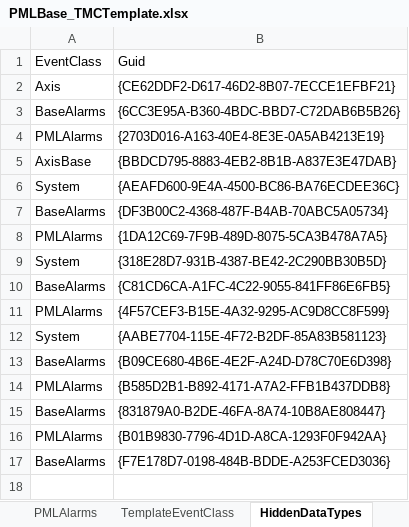
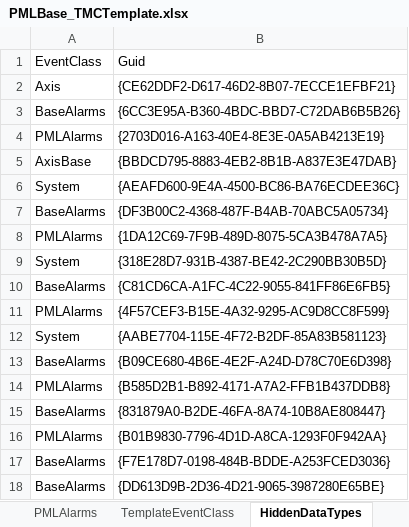
Before and after one commit to sagatowski/PML_Base_PLC, an Excel workbook: PML_Base_PLC_Project/PLC_PML/Base/01_PML/98_EventDefinitions/PMLBase_TMCTemplate.xlsx, sheet HiddenDataTypes, drawn as a sheet; values as stored, in another font and other column widths than the file's, no borders; table styles not drawn; the diff names each change by its address in the sheet, - before the commit and + after, or states it on an @@ line.

Commit message:
Added the alarming to Base Project Some Method names were reduced do to size of path

```diff
--- a/PML_Base_PLC_Project/PLC_PML/Base/01_PML/98_EventDefinitions/PMLBase_TMCTemplate.xlsx (sheet HiddenDataTypes)
+++ b/PML_Base_PLC_Project/PLC_PML/Base/01_PML/98_EventDefinitions/PMLBase_TMCTemplate.xlsx (sheet HiddenDataTypes)
+row 18: BaseAlarms | {DD613D9B-2D36-4D21-9065-3987280E65BE}
```
Also changed, not shown: sheet BaseAlarms, sheet Translations, sheet EventClasses, 15 other files.
